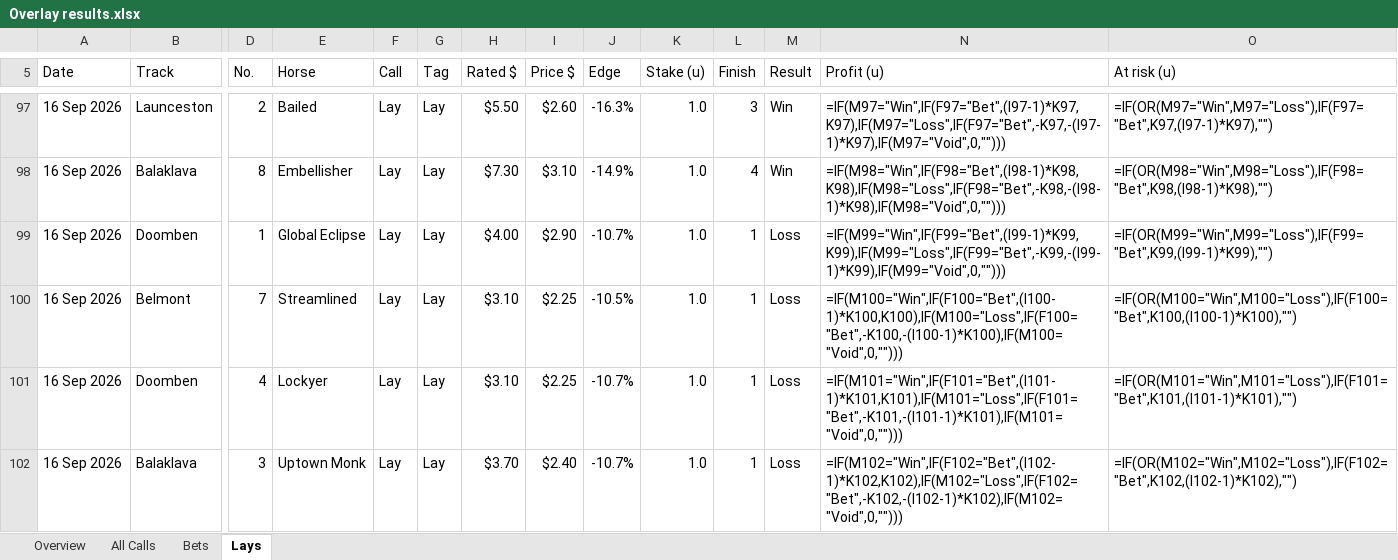
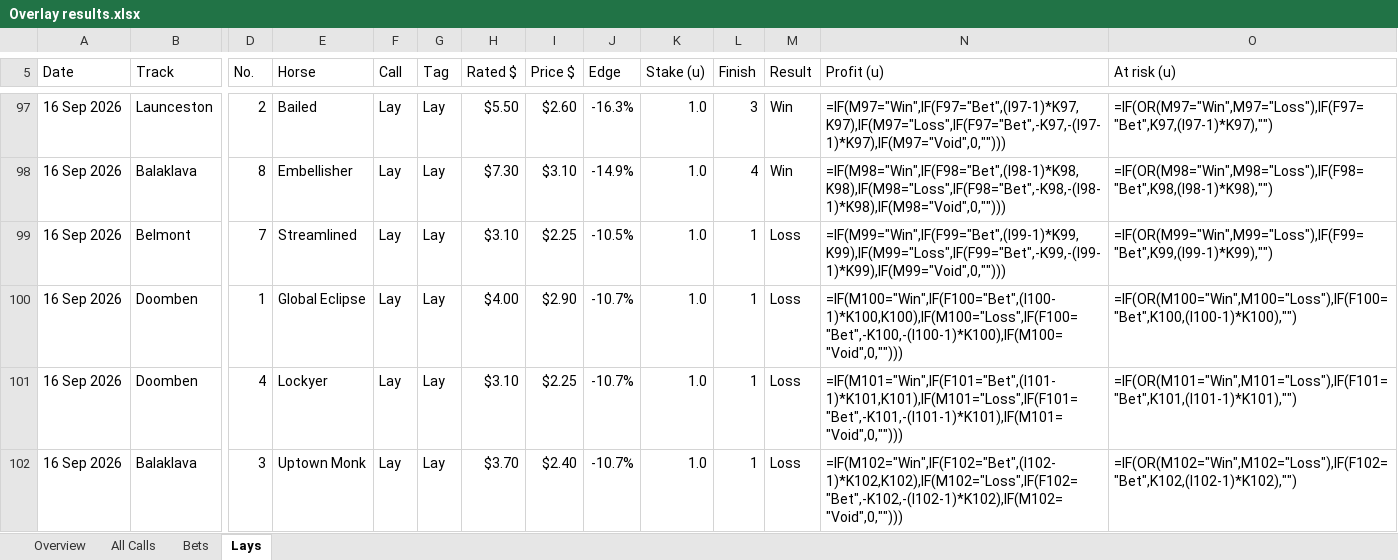
Before and after one commit to zoonmattau/theoverlay, an Excel workbook: marketing/results/Overlay results.xlsx, sheet Lays, drawn as a sheet; only a part is shown, gaps mark what is left out; values as stored, in another font and other column widths than the file's, no cell formats; formulas without a stored value are shown as written; charts and pictures and conditional formats not drawn; removed rows and columns are numbered as before the commit, all else as after; rows hold the shown columns only; the diff covers the shown part only; the diff names each change by its address in the sheet, - before the commit and + after, or states it on an @@ line.

```diff
--- a/marketing/results/Overlay results.xlsx (sheet Lays)
+++ b/marketing/results/Overlay results.xlsx (sheet Lays)
-row 99: 16 Sep 2026 | Doomben | 1 | Global Eclipse | Lay | Lay | $4.00 | $2.90 | -10.7% | 1.0 | 1 | Loss | =IF(M99="Win",IF(F99="Bet",(I99-1)*K99,K99),IF(M99="Loss",IF(F99="Bet",-K99,-(I99-1)*K99),IF(M99="Void",0,""))) | =IF(OR(M99="Win",M99="Loss"),IF(F99="Bet",K99,(I99-1)*K99),"")
-N99 (Profit (u)): =IF(M100="Win",IF(F100="Bet",(I100-1)*K100,K100),IF(M100="Loss",IF(F100="Bet",-K100,-(I100-1)*K100),IF(M100="Void",0,"")))
+N99 (Profit (u)): =IF(M99="Win",IF(F99="Bet",(I99-1)*K99,K99),IF(M99="Loss",IF(F99="Bet",-K99,-(I99-1)*K99),IF(M99="Void",0,"")))
-O99 (At risk (u)): =IF(OR(M100="Win",M100="Loss"),IF(F100="Bet",K100,(I100-1)*K100),"")
+O99 (At risk (u)): =IF(OR(M99="Win",M99="Loss"),IF(F99="Bet",K99,(I99-1)*K99),"")
+row 100: 16 Sep 2026 | Doomben | 1 | Global Eclipse | Lay | Lay | $4.00 | $2.90 | -10.7% | 1.0 | 1 | Loss | =IF(M100="Win",IF(F100="Bet",(I100-1)*K100,K100),IF(M100="Loss",IF(F100="Bet",-K100,-(I100-1)*K100),IF(M100="Void",0,""))) | =IF(OR(M100="Win",M100="Loss"),IF(F100="Bet",K100,(I100-1)*K100),"")
```
Also changed, not shown: 5 added rows, 5 removed rows and 22 edited cells elsewhere in this sheet, sheet All Calls, sheet Bets, sheet Overview, cell formats, marketing/results/Overlay results (live).xlsx, 9 other files.
